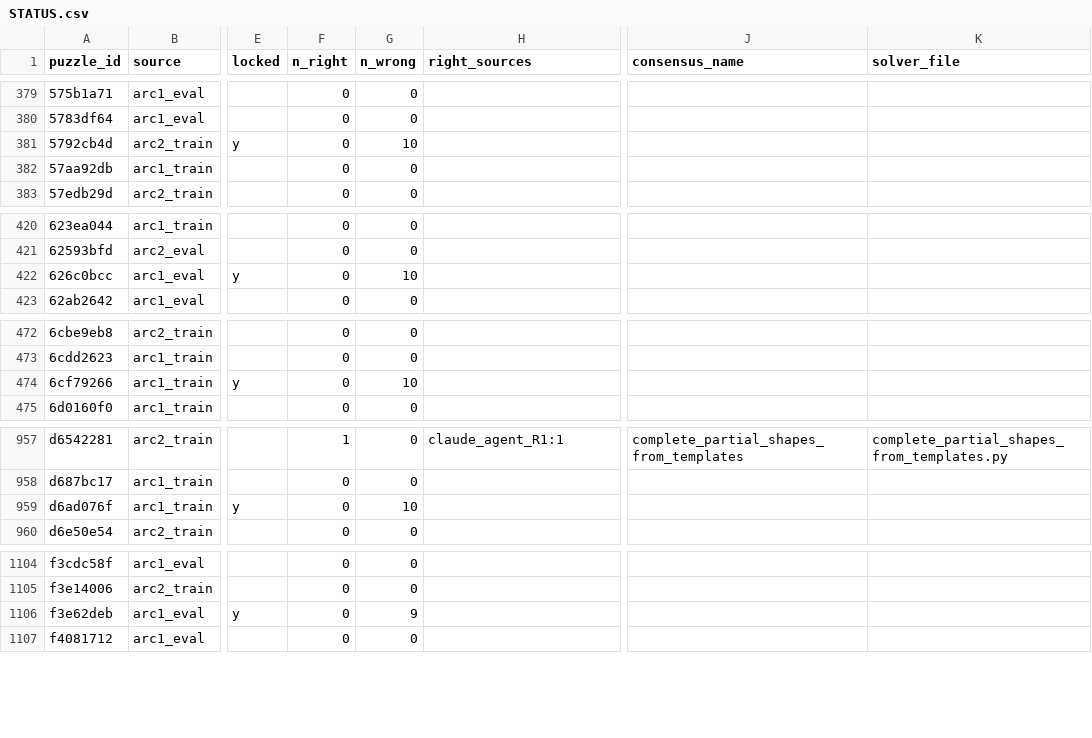
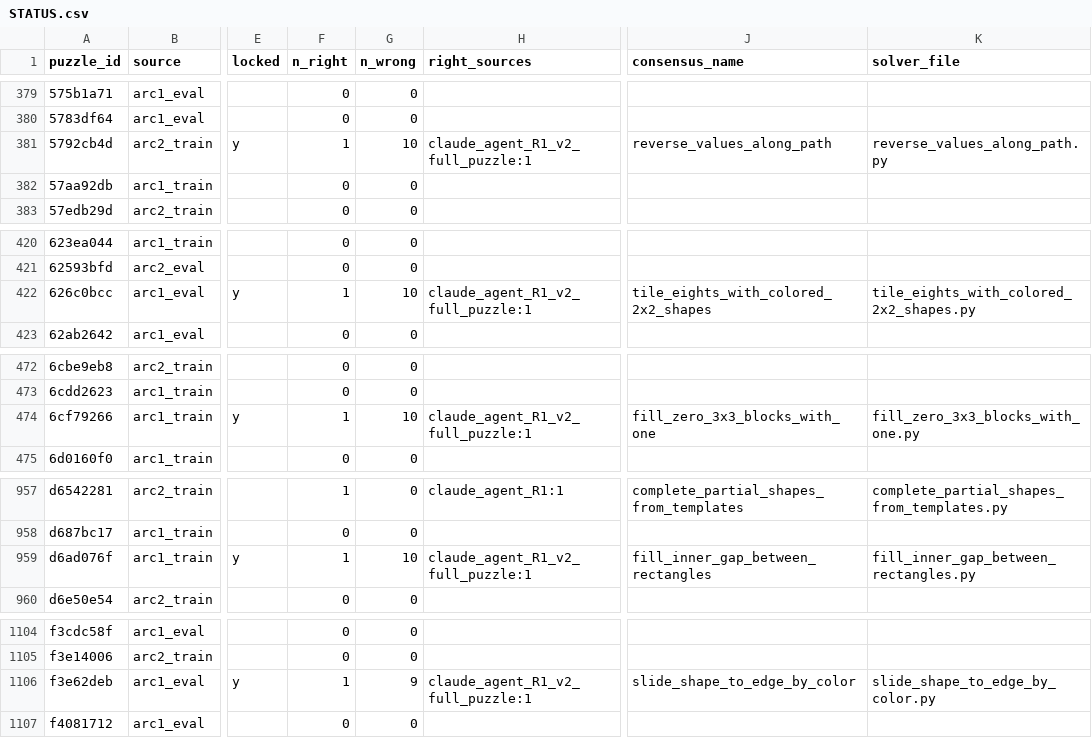
Before and after one commit to omnisensai/ARC-AGI2, a CSV file: STATUS.csv, drawn as a sheet; only a part is shown, gaps mark what is left out; the diff covers the shown part only; the diff names each change by its address in the sheet, - before the commit and + after, or states it on an @@ line.

```diff
--- a/STATUS.csv
+++ b/STATUS.csv
-F381 (n_right): 0
+F381 (n_right): 1
-H381 (right_sources): (empty)
+H381 (right_sources): claude_agent_R1_v2_full_puzzle:1
-J381 (consensus_name): (empty)
+J381 (consensus_name): reverse_values_along_path
-K381 (solver_file): (empty)
+K381 (solver_file): reverse_values_along_path.py
-F422 (n_right): 0
+F422 (n_right): 1
-H422 (right_sources): (empty)
+H422 (right_sources): claude_agent_R1_v2_full_puzzle:1
-J422 (consensus_name): (empty)
+J422 (consensus_name): tile_eights_with_colored_2x2_shapes
-K422 (solver_file): (empty)
+K422 (solver_file): tile_eights_with_colored_2x2_shapes.py
-F474 (n_right): 0
+F474 (n_right): 1
-H474 (right_sources): (empty)
+H474 (right_sources): claude_agent_R1_v2_full_puzzle:1
-J474 (consensus_name): (empty)
+J474 (consensus_name): fill_zero_3x3_blocks_with_one
-K474 (solver_file): (empty)
+K474 (solver_file): fill_zero_3x3_blocks_with_one.py
-F959 (n_right): 0
+F959 (n_right): 1
-H959 (right_sources): (empty)
+H959 (right_sources): claude_agent_R1_v2_full_puzzle:1
-J959 (consensus_name): (empty)
+J959 (consensus_name): fill_inner_gap_between_rectangles
-K959 (solver_file): (empty)
+K959 (solver_file): fill_inner_gap_between_rectangles.py
-F1106 (n_right): 0
+F1106 (n_right): 1
-H1106 (right_sources): (empty)
+H1106 (right_sources): claude_agent_R1_v2_full_puzzle:1
-J1106 (consensus_name): (empty)
+J1106 (consensus_name): slide_shape_to_edge_by_color
-K1106 (solver_file): (empty)
+K1106 (solver_file): slide_shape_to_edge_by_color.py
```
Also changed, not shown: 20 edited cells elsewhere in this file, 22 other files.
